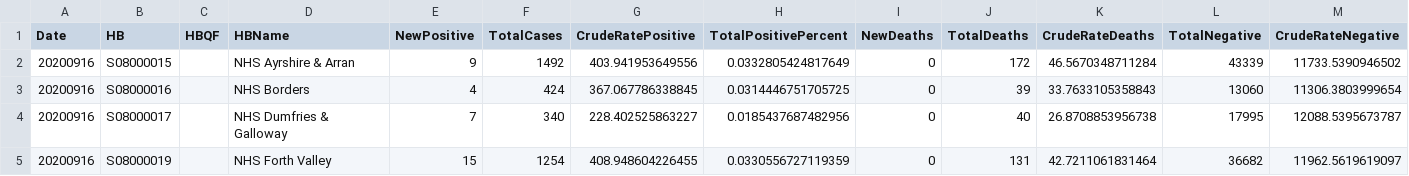
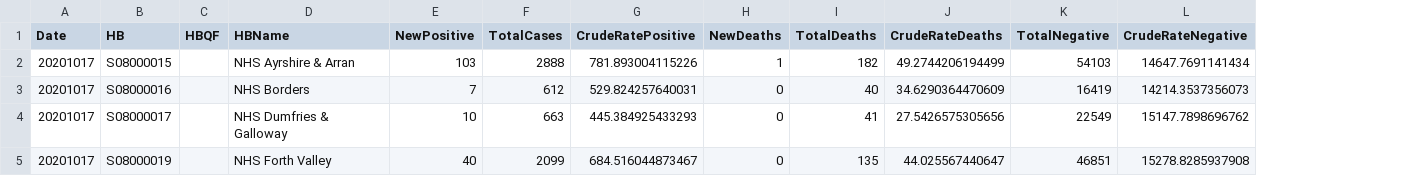
Before and after one commit to Scottish-Tech-Army/STACovidDashboard, a CSV file: reactDashboard/public/data/currentTotalsHealthBoards.csv, drawn as a sheet; only a part is shown; removed rows and columns are numbered as before the commit, all else as after; the diff covers the shown part only; the diff names each change by its address in the sheet, - before the commit and + after, or states it on an @@ line.

```diff
--- a/reactDashboard/public/data/currentTotalsHealthBoards.csv
+++ b/reactDashboard/public/data/currentTotalsHealthBoards.csv
-column H (TotalPositivePercent), rows 2-5: 0.0332805424817649 | 0.0314446751705725 | 0.0185437687482956 | 0.0330556727119359
-A2:A5 (Date): 20200916
+A2:A5 (Date): 20201017
-E2 (NewPositive): 9
+E2 (NewPositive): 103
-F2 (TotalCases): 1492
+F2 (TotalCases): 2888
-G2 (CrudeRatePositive): 403.941953649556
+G2 (CrudeRatePositive): 781.893004115226
-H2 (NewDeaths): 0
+H2 (NewDeaths): 1
-I2 (TotalDeaths): 172
+I2 (TotalDeaths): 182
-J2 (CrudeRateDeaths): 46.5670348711284
+J2 (CrudeRateDeaths): 49.2744206194499
-K2 (TotalNegative): 43339
+K2 (TotalNegative): 54103
-L2 (CrudeRateNegative): 11733.5390946502
+L2 (CrudeRateNegative): 14647.7691141434
-E3 (NewPositive): 4
+E3 (NewPositive): 7
-F3 (TotalCases): 424
+F3 (TotalCases): 612
-G3 (CrudeRatePositive): 367.067786338845
+G3 (CrudeRatePositive): 529.824257640031
-I3 (TotalDeaths): 39
+I3 (TotalDeaths): 40
-J3 (CrudeRateDeaths): 33.7633105358843
+J3 (CrudeRateDeaths): 34.6290364470609
-K3 (TotalNegative): 13060
+K3 (TotalNegative): 16419
-L3 (CrudeRateNegative): 11306.3803999654
+L3 (CrudeRateNegative): 14214.3537356073
-E4 (NewPositive): 7
+E4 (NewPositive): 10
-F4 (TotalCases): 340
+F4 (TotalCases): 663
-G4 (CrudeRatePositive): 228.402525863227
+G4 (CrudeRatePositive): 445.384925433293
-I4 (TotalDeaths): 40
+I4 (TotalDeaths): 41
-J4 (CrudeRateDeaths): 26.8708853956738
+J4 (CrudeRateDeaths): 27.5426575305656
-K4 (TotalNegative): 17995
+K4 (TotalNegative): 22549
-L4 (CrudeRateNegative): 12088.5395673787
+L4 (CrudeRateNegative): 15147.7898696762
-E5 (NewPositive): 15
+E5 (NewPositive): 40
-F5 (TotalCases): 1254
+F5 (TotalCases): 2099
-G5 (CrudeRatePositive): 408.948604226455
+G5 (CrudeRatePositive): 684.516044873467
-I5 (TotalDeaths): 131
+I5 (TotalDeaths): 135
-J5 (CrudeRateDeaths): 42.7211061831464
+J5 (CrudeRateDeaths): 44.025567440647
-K5 (TotalNegative): 36682
+K5 (TotalNegative): 46851
-L5 (CrudeRateNegative): 11962.5619619097
+L5 (CrudeRateNegative): 15278.8285937908
```
Also changed, not shown: 86 edited cells elsewhere in this file, reactDashboard/public/data/currentTotalsCouncilAreas.csv, 11 other files.
